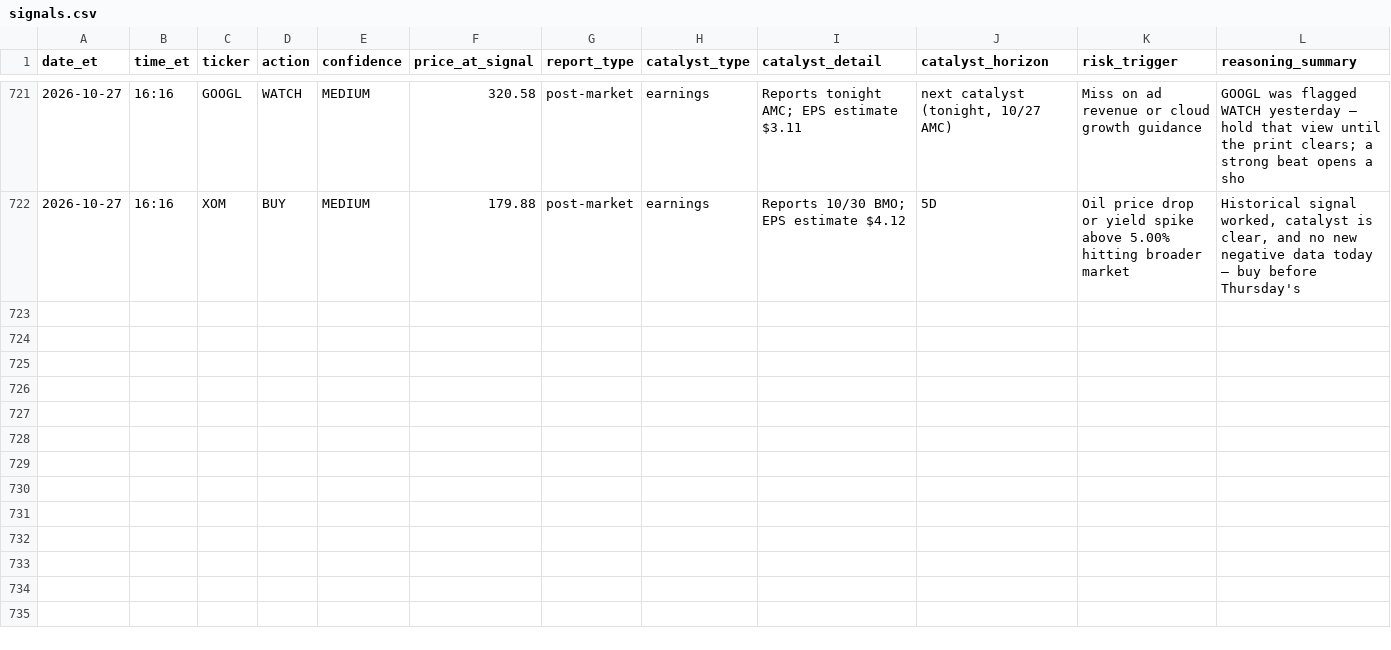
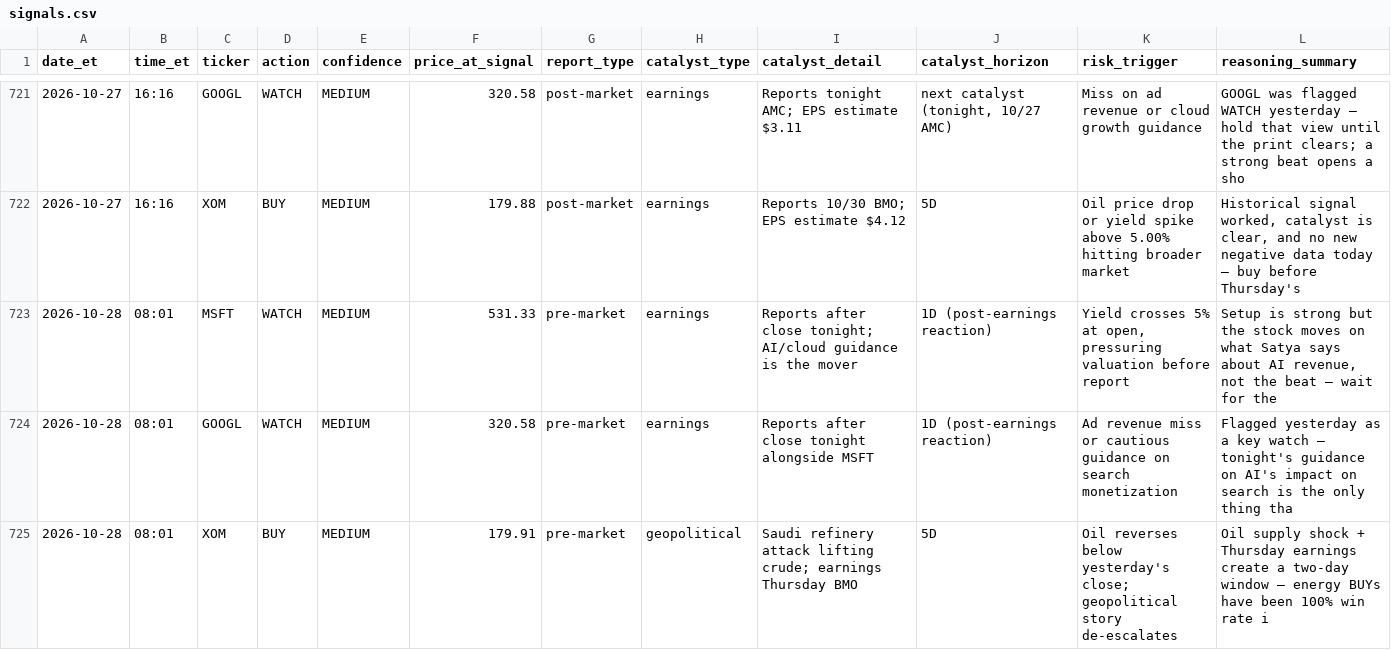
Before and after one commit to davidm00/discord-finance-bot, a CSV file: data/signals.csv, drawn as a sheet; only a part is shown, gaps mark what is left out; the diff names each change by its address in the sheet, - before the commit and + after, or states it on an @@ line.

```diff
--- a/data/signals.csv
+++ b/data/signals.csv
+row 723: 2026-10-28 | 08:01 | MSFT | WATCH | MEDIUM | 531.33 | pre-market | earnings | Reports after close tonight; AI/cloud guidance is the mover | 1D (post-earnings reaction) | Yield crosses 5% at open, pressuring valuation before report | Setup is strong but the stock moves on what Satya says about AI revenue, not the beat — wait for the
+row 724: 2026-10-28 | 08:01 | GOOGL | WATCH | MEDIUM | 320.58 | pre-market | earnings | Reports after close tonight alongside MSFT | 1D (post-earnings reaction) | Ad revenue miss or cautious guidance on search monetization | Flagged yesterday as a key watch — tonight's guidance on AI's impact on search is the only thing tha
+row 725: 2026-10-28 | 08:01 | XOM | BUY | MEDIUM | 179.91 | pre-market | geopolitical | Saudi refinery attack lifting crude; earnings Thursday BMO | 5D | Oil reverses below yesterday's close; geopolitical story de-escalates | Oil supply shock + Thursday earnings create a two-day window — energy BUYs have been 100% win rate i
```
Also changed, not shown: data/claude_usage.csv, data/paper_portfolio/forward/orders.csv, 3 other files.
